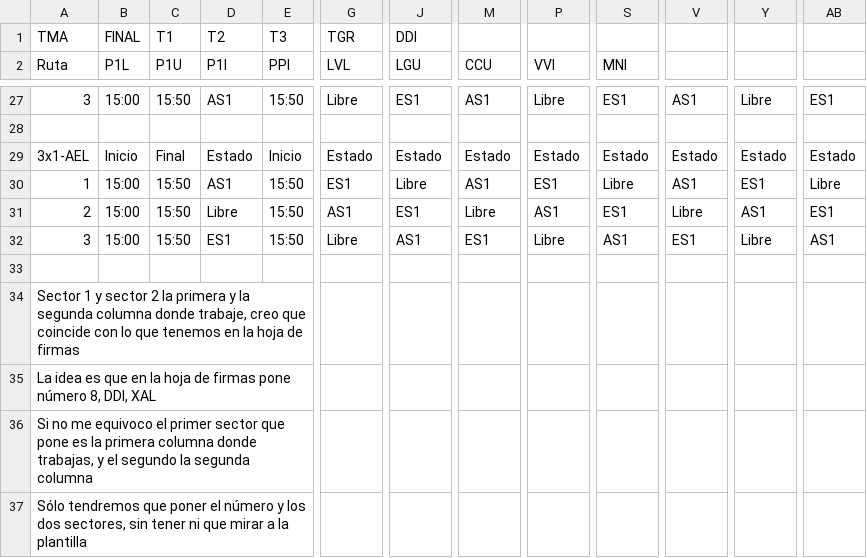
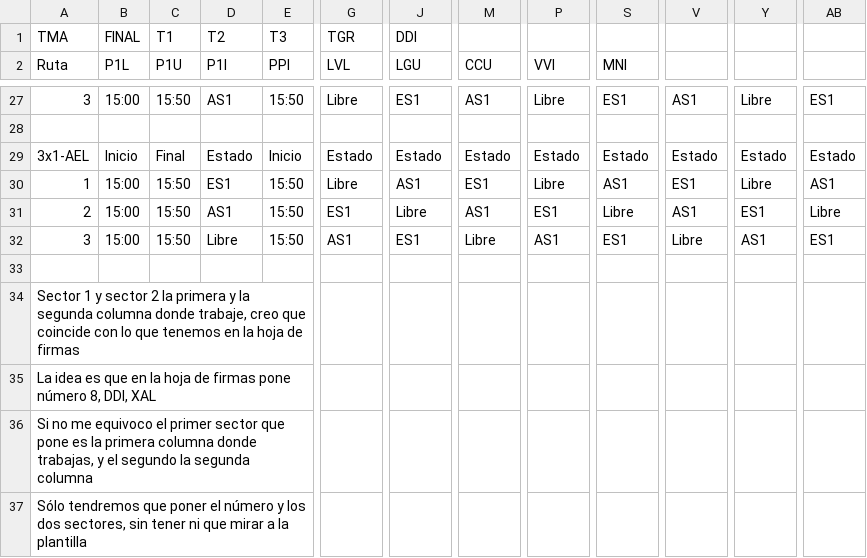
Before and after one commit to jtoledo1974/Planilla, a CSV file: Planilla.csv, drawn as a sheet; only a part is shown, gaps mark what is left out; the diff names each change by its address in the sheet, - before the commit and + after, or states it on an @@ line.

Commit message:
Cambiado el orden de los controladores en el 8x3 para que los números coincidan con el paso por ejecutivo

```diff
--- a/Planilla.csv
+++ b/Planilla.csv
-D30 (P1I): AS1
+D30 (P1I): ES1
-G30 (LVL): ES1
+G30 (LVL): Libre
-J30 (LGU): Libre
+J30 (LGU): AS1
-M30 (CCU): AS1
+M30 (CCU): ES1
-P30 (VVI): ES1
+P30 (VVI): Libre
-S30 (MNI): Libre
+S30 (MNI): AS1
-V30: AS1
+V30: ES1
-Y30: ES1
+Y30: Libre
-AB30: Libre
+AB30: AS1
-D31 (P1I): Libre
+D31 (P1I): AS1
-G31 (LVL): AS1
+G31 (LVL): ES1
-J31 (LGU): ES1
+J31 (LGU): Libre
-M31 (CCU): Libre
+M31 (CCU): AS1
-P31 (VVI): AS1
+P31 (VVI): ES1
-S31 (MNI): ES1
+S31 (MNI): Libre
-V31: Libre
+V31: AS1
-Y31: AS1
+Y31: ES1
-AB31: ES1
+AB31: Libre
-D32 (P1I): ES1
+D32 (P1I): Libre
-G32 (LVL): Libre
+G32 (LVL): AS1
-J32 (LGU): AS1
+J32 (LGU): ES1
-M32 (CCU): ES1
+M32 (CCU): Libre
-P32 (VVI): Libre
+P32 (VVI): AS1
-S32 (MNI): AS1
+S32 (MNI): ES1
-V32: ES1
+V32: Libre
-Y32: Libre
+Y32: AS1
-AB32: AS1
+AB32: ES1
```
